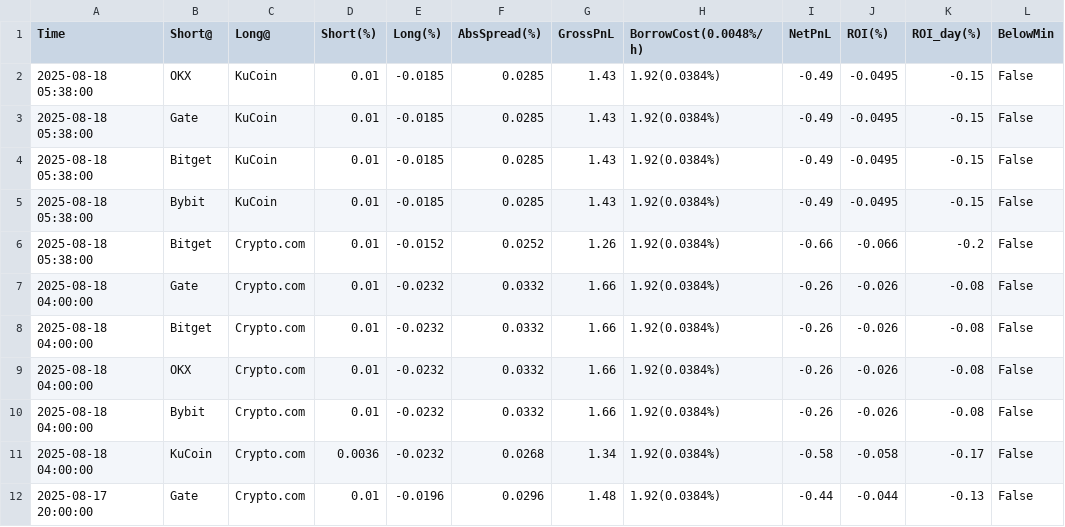
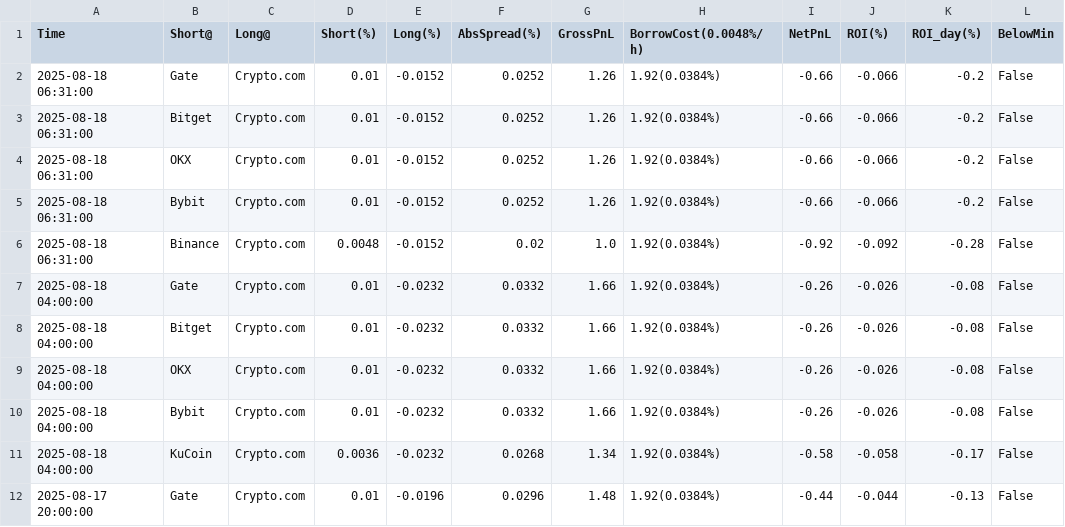
Before and after one commit to aerist123/funding-data, a CSV file: public/data/arb_candidates_BAND.csv, drawn as a sheet; only a part is shown.

```diff
--- a/public/data/arb_candidates_BAND.csv
+++ b/public/data/arb_candidates_BAND.csv
@@ -1,7 +1,7 @@
 Time,Short@,Long@,Short(%),Long(%),AbsSpread(%),GrossPnL,BorrowCost(0.0048%/h),NetPnL,ROI(%),ROI_day(%),BelowMin
-2025-08-18 05:38:00,OKX,KuCoin,0.01,-0.0185,0.0285,1.43,1.92(0.0384%),-0.49,-0.0495,-0.15,False
-2025-08-18 05:38:00,Gate,KuCoin,0.01,-0.0185,0.0285,1.43,1.92(0.0384%),-0.49,-0.0495,-0.15,False
-2025-08-18 05:38:00,Bitget,KuCoin,0.01,-0.0185,0.0285,1.43,1.92(0.0384%),-0.49,-0.0495,-0.15,False
-2025-08-18 05:38:00,Bybit,KuCoin,0.01,-0.0185,0.0285,1.43,1.92(0.0384%),-0.49,-0.0495,-0.15,False
-2025-08-18 05:38:00,Bitget,Crypto.com,0.01,-0.0152,0.0252,1.26,1.92(0.0384%),-0.66,-0.066,-0.2,False
+2025-08-18 06:31:00,Gate,Crypto.com,0.01,-0.0152,0.0252,1.26,1.92(0.0384%),-0.66,-0.066,-0.2,False
+2025-08-18 06:31:00,Bitget,Crypto.com,0.01,-0.0152,0.0252,1.26,1.92(0.0384%),-0.66,-0.066,-0.2,False
+2025-08-18 06:31:00,OKX,Crypto.com,0.01,-0.0152,0.0252,1.26,1.92(0.0384%),-0.66,-0.066,-0.2,False
+2025-08-18 06:31:00,Bybit,Crypto.com,0.01,-0.0152,0.0252,1.26,1.92(0.0384%),-0.66,-0.066,-0.2,False
+2025-08-18 06:31:00,Binance,Crypto.com,0.0048,-0.0152,0.02,1.0,1.92(0.0384%),-0.92,-0.092,-0.28,False
 2025-08-18 04:00:00,Gate,Crypto.com,0.01,-0.0232,0.0332,1.66,1.92(0.0384%),-0.26,-0.026,-0.08,False
```
Also changed, not shown: public/data/funding_BAND_dom.csv, 1 other file.
